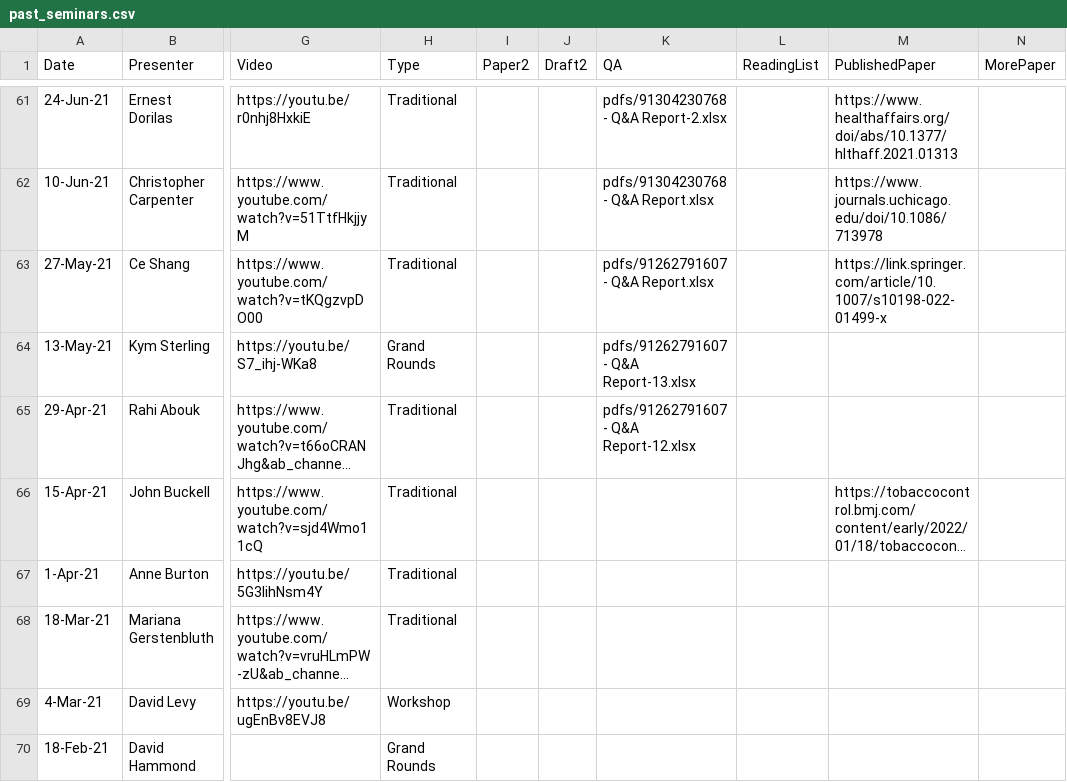
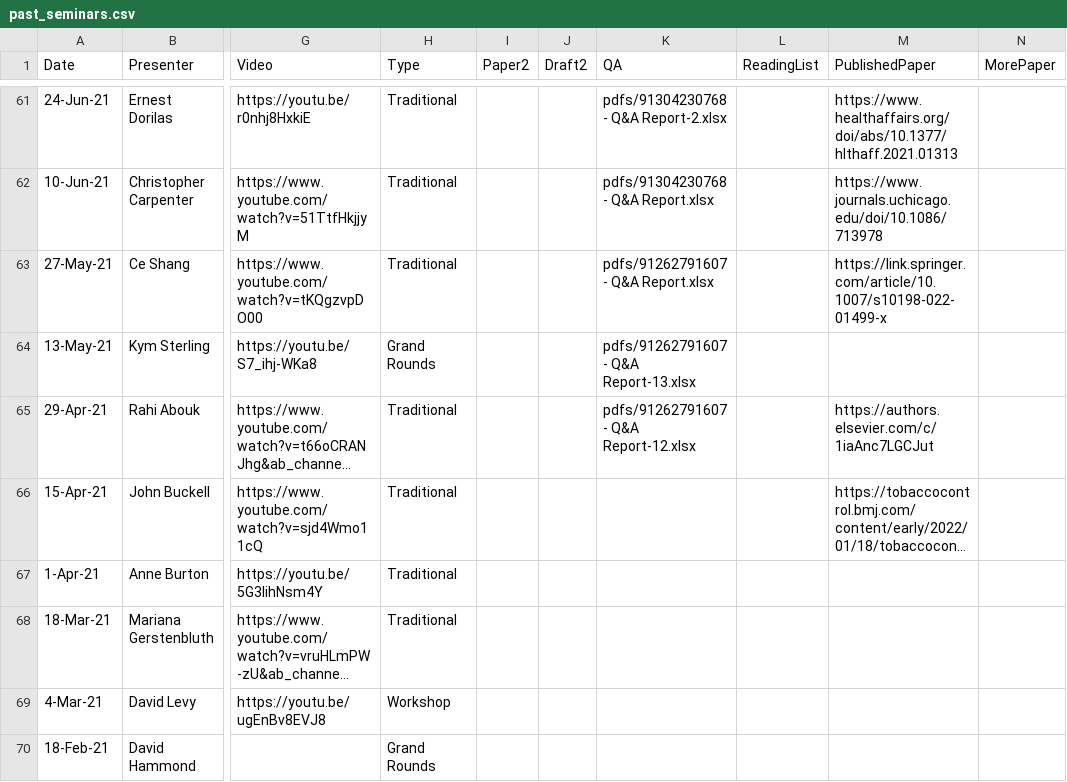
Before and after one commit to ernbilen/test_website_tops, a CSV file: _data/past_seminars.csv, drawn as a sheet; only a part is shown, gaps mark what is left out; long unchanged cells end in …; the diff names each change by its address in the sheet, - before the commit and + after, or states it on an @@ line.

Commit message:
Rahi paper

```diff
--- a/_data/past_seminars.csv
+++ b/_data/past_seminars.csv
-M65 (PublishedPaper): (empty)
+M65 (PublishedPaper): https://authors.elsevier.com/c/1iaAnc7LGCJut
```
Also changed, not shown: 1 other file.
